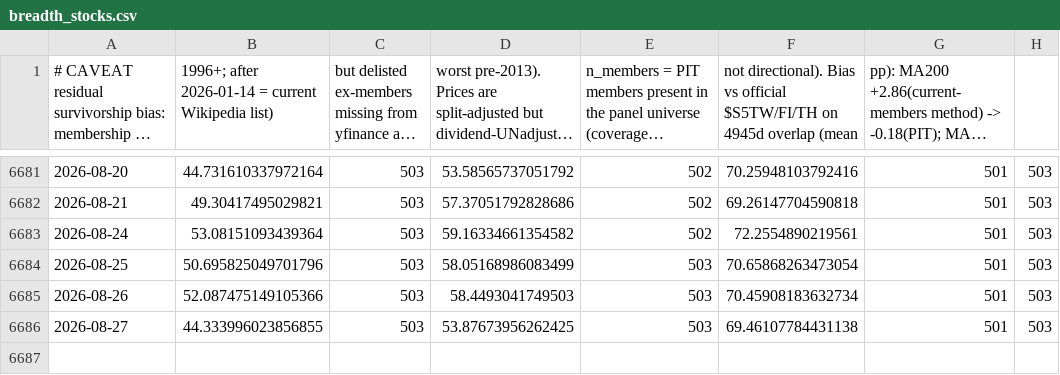
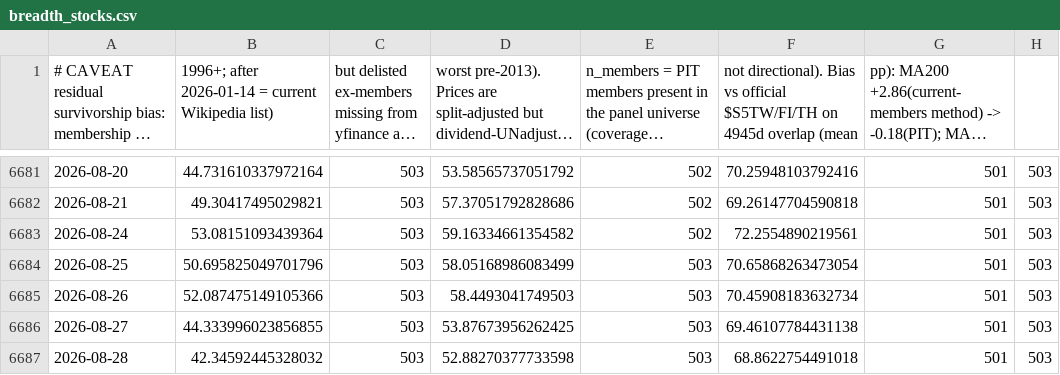
Before and after one commit to moolobi/notification, a CSV file: data/macro/breadth_stocks.csv, drawn as a sheet; only a part is shown, gaps mark what is left out; long unchanged cells end in …; the diff names each change by its address in the sheet, - before the commit and + after, or states it on an @@ line.

```diff
--- a/data/macro/breadth_stocks.csv
+++ b/data/macro/breadth_stocks.csv
+row 6687: 2026-08-28 | 42.34592445328032 | 503 | 52.88270377733598 | 503 | 68.8622754491018 | 501 | 503
```
Also changed, not shown: data/macro/breadth.csv, data/macro/credit_spread.csv, 33 other files.
